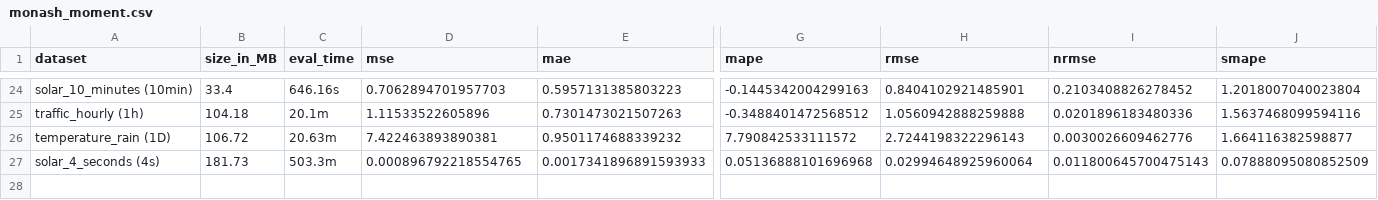
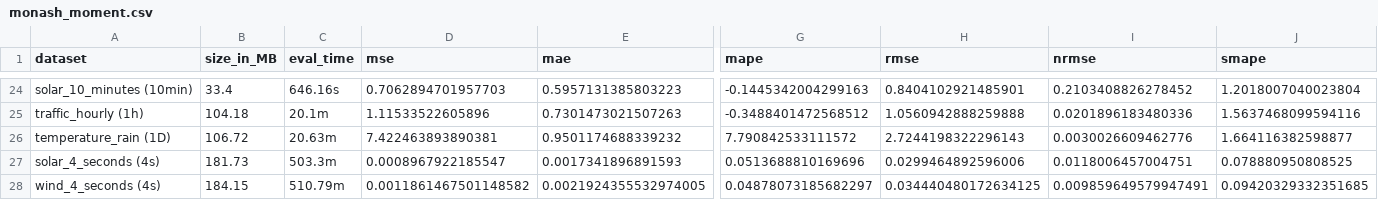
Before and after one commit to AdityaLab/Samay, a CSV file: leaderboard/monash_moment.csv, drawn as a sheet; only a part is shown, gaps mark what is left out; rows hold the shown columns only; the diff names each change by its address in the sheet, - before the commit and + after, or states it on an @@ line.

Commit message:
time_moe

```diff
--- a/leaderboard/monash_moment.csv
+++ b/leaderboard/monash_moment.csv
-D27 (mse): 0.000896792218554765
+D27 (mse): 0.0008967922185547
-E27 (mae): 0.0017341896891593933
+E27 (mae): 0.0017341896891593
-G27 (mape): 0.05136888101696968
+G27 (mape): 0.0513688810169696
-H27 (rmse): 0.02994648925960064
+H27 (rmse): 0.0299464892596006
-I27 (nrmse): 0.011800645700475143
+I27 (nrmse): 0.0118006457004751
-J27 (smape): 0.07888095080852509
+J27 (smape): 0.078880950808525
+row 28: wind_4_seconds (4s) | 184.15 | 510.79m | 0.0011861467501148582 | 0.0021924355532974005 | 0.04878073185682297 | 0.034440480172634125 | 0.009859649579947491 | 0.09420329332351685
```
Also changed, not shown: 23 other files.
